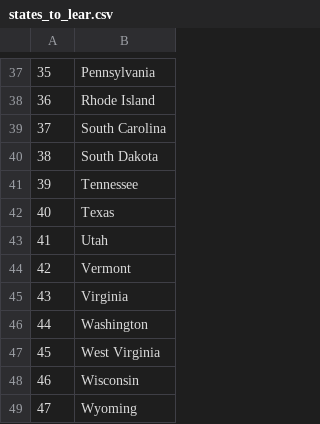
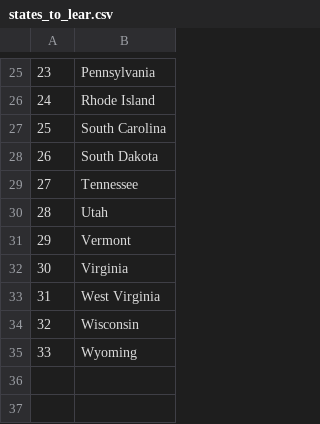
Before and after one commit to ZeroSystem97/US_States_game, a CSV file: states_to_lear.csv, drawn as a sheet; only a part is shown, gaps mark what is left out; the diff covers the shown part only; the diff names each change by its address in the sheet, - before the commit and + after, or states it on an @@ line.

```diff
--- a/states_to_lear.csv
+++ b/states_to_lear.csv
@@ column A renumbered from row 3 down @@
-row 42: 40 | Texas
-row 46: 44 | Washington
```
Also changed, not shown: 12 removed rows and 1 edited cell elsewhere in this file, 1 other file.
